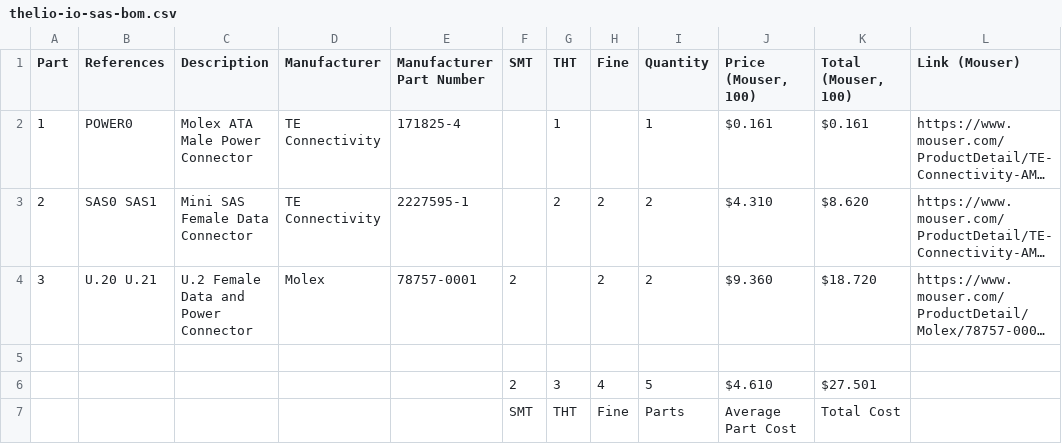
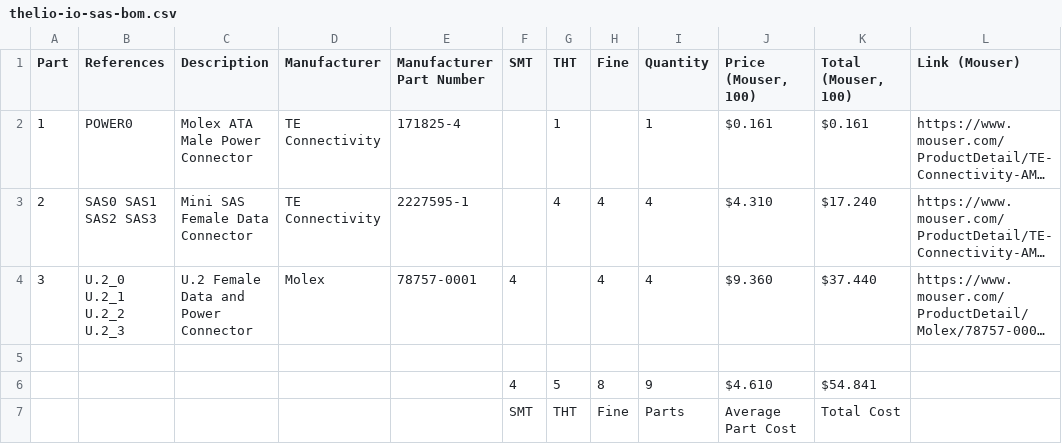
Before and after one commit to system76/thelio-io-hardware, a CSV file: thelio-io-sas-bom.csv, drawn as a sheet; long unchanged cells end in …; removed rows and columns are numbered as before the commit, all else as after; the diff names each change by its address in the sheet, - before the commit and + after, or states it on an @@ line.

Commit message:
Fix missing port 3 and 4

```diff
--- a/thelio-io-sas-bom.csv
+++ b/thelio-io-sas-bom.csv
-B3 (References): SAS0 SAS1
+B3 (References): SAS0 SAS1 SAS2 SAS3
-G3 (THT): 2
+G3 (THT): 4
-H3:H4 (Fine): 2
+H3:H4 (Fine): 4
-I3:I4 (Quantity): 2
+I3:I4 (Quantity): 4
-K3 (Total (Mouser, 100)): $8.620
+K3 (Total (Mouser, 100)): $17.240
-B4 (References): U.20 U.21
+B4 (References): U.2_0 U.2_1 U.2_2 U.2_3
-F4 (SMT): 2
+F4 (SMT): 4
-K4 (Total (Mouser, 100)): $18.720
+K4 (Total (Mouser, 100)): $37.440
-row 6:  |  |  |  |  | 2 | 3 | 4 | 5 | $4.610 | $27.501
+row 6:  |  |  |  |  | 4 | 5 | 8 | 9 | $4.610 | $54.841
```
